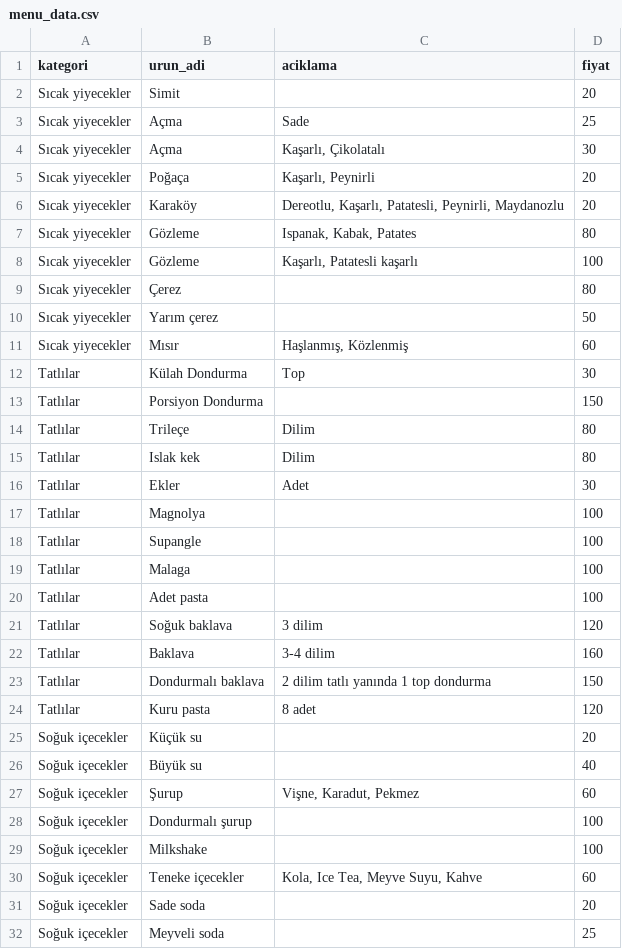
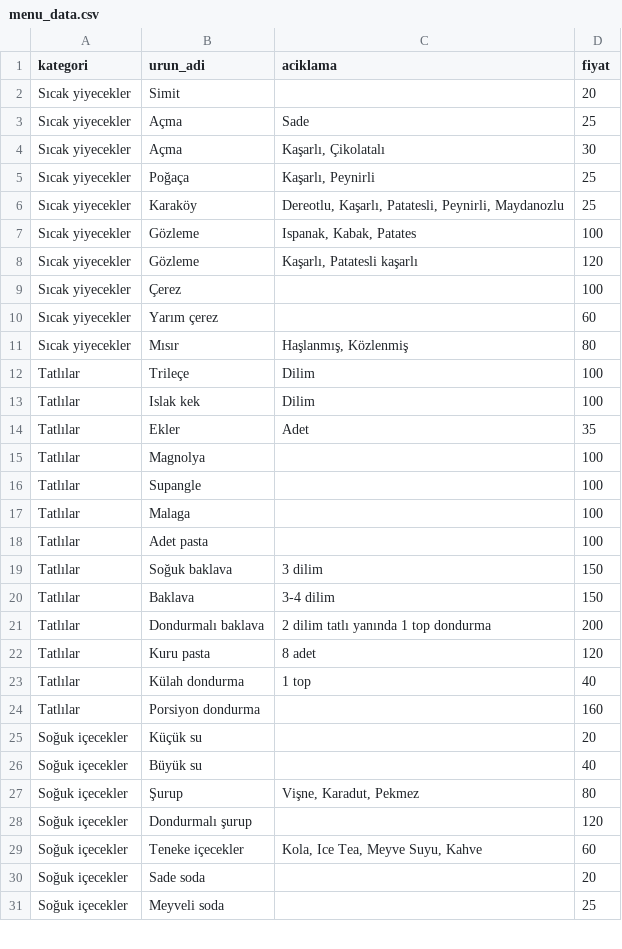
Before and after one commit to baskarcipastanesi/menu, a CSV file: menu_data.csv, drawn as a sheet; only a part is shown; the diff covers the shown part only.

Commit message:
Update menu_data.csv

```diff
--- a/menu_data.csv
+++ b/menu_data.csv
@@ -4,14 +4,12 @@
 "Sıcak yiyecekler","Açma","Kaşarlı, Çikolatalı","30"
-"Sıcak yiyecekler","Poğaça","Kaşarlı, Peynirli","20"
-"Sıcak yiyecekler","Karaköy","Dereotlu, Kaşarlı, Patatesli, Peynirli, Maydanozlu","20"
-"Sıcak yiyecekler","Gözleme","Ispanak, Kabak, Patates","80"
-"Sıcak yiyecekler","Gözleme","Kaşarlı, Patatesli kaşarlı","100"
-"Sıcak yiyecekler","Çerez","","80"
-"Sıcak yiyecekler","Yarım çerez","","50"
-"Sıcak yiyecekler","Mısır","Haşlanmış, Közlenmiş","60"
-"Tatlılar","Külah Dondurma","Top","30"
-"Tatlılar","Porsiyon Dondurma","","150"
-"Tatlılar","Trileçe","Dilim","80"
-"Tatlılar","Islak kek","Dilim","80"
-"Tatlılar","Ekler","Adet","30"
+"Sıcak yiyecekler","Poğaça","Kaşarlı, Peynirli","25"
+"Sıcak yiyecekler","Karaköy","Dereotlu, Kaşarlı, Patatesli, Peynirli, Maydanozlu","25"
+"Sıcak yiyecekler","Gözleme","Ispanak, Kabak, Patates","100"
+"Sıcak yiyecekler","Gözleme","Kaşarlı, Patatesli kaşarlı","120"
+"Sıcak yiyecekler","Çerez","","100"
+"Sıcak yiyecekler","Yarım çerez","","60"
+"Sıcak yiyecekler","Mısır","Haşlanmış, Közlenmiş","80"
+"Tatlılar","Trileçe","Dilim","100"
+"Tatlılar","Islak kek","Dilim","100"
+"Tatlılar","Ekler","Adet","35"
 "Tatlılar","Magnolya","","100"
@@ -20,11 +18,12 @@
 "Tatlılar","Adet pasta","","100"
-"Tatlılar","Soğuk baklava","3 dilim","120"
-"Tatlılar","Baklava","3-4 dilim","160"
-"Tatlılar","Dondurmalı baklava","2 dilim tatlı yanında 1 top dondurma","150"
+"Tatlılar","Soğuk baklava","3 dilim","150"
+"Tatlılar","Baklava","3-4 dilim","150"
+"Tatlılar","Dondurmalı baklava","2 dilim tatlı yanında 1 top dondurma","200"
 "Tatlılar","Kuru pasta","8 adet","120"
+"Tatlılar","Külah dondurma","1 top","40"
+"Tatlılar","Porsiyon dondurma","","160"
 "Soğuk içecekler","Küçük su","","20"
 "Soğuk içecekler","Büyük su","","40"
-"Soğuk içecekler","Şurup","Vişne, Karadut, Pekmez","60"
-"Soğuk içecekler","Dondurmalı şurup","","100"
-"Soğuk içecekler","Milkshake","","100"
+"Soğuk içecekler","Şurup","Vişne, Karadut, Pekmez","80"
+"Soğuk içecekler","Dondurmalı şurup","","120"
 "Soğuk içecekler","Teneke içecekler","Kola, Ice Tea, Meyve Suyu, Kahve","60"
```
Also changed, not shown: 2 removed rows and 5 edited cells elsewhere in this file.
